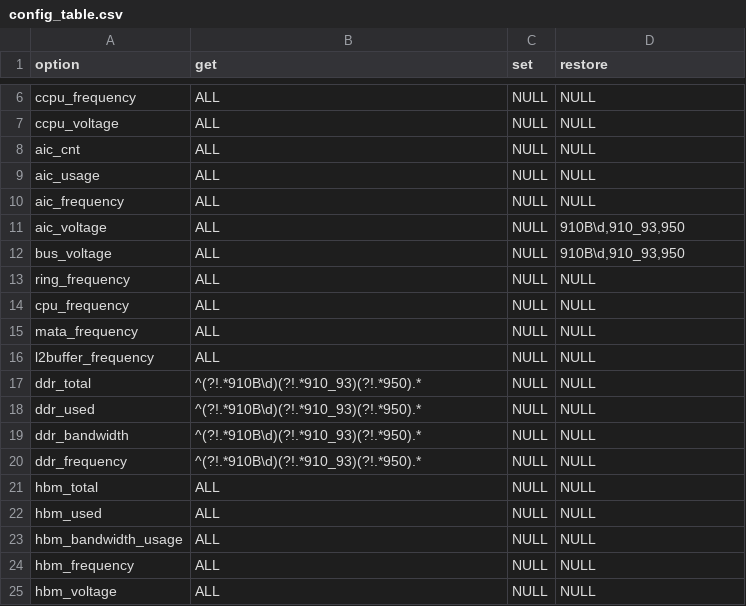
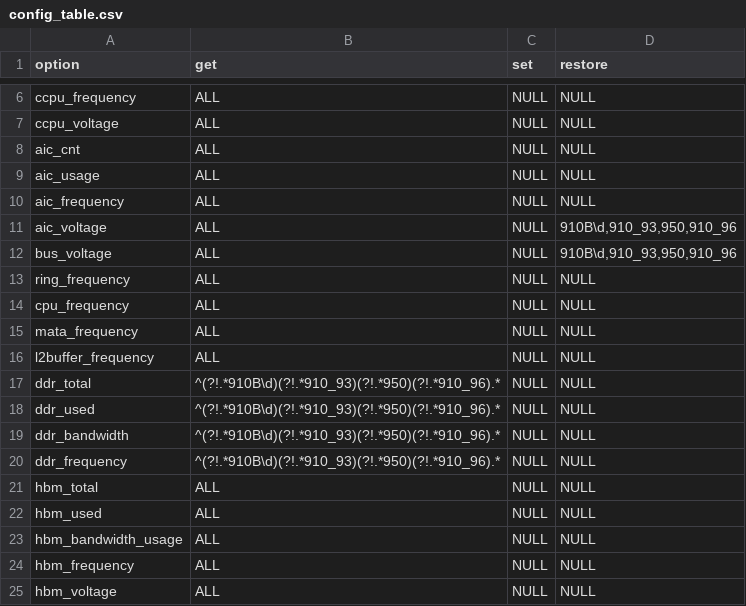
Before and after one commit to hicann/oam-tools, a CSV file: src/asys/conf/config_table.csv, drawn as a sheet; only a part is shown, gaps mark what is left out.

```diff
--- a/src/asys/conf/config_table.csv
+++ b/src/asys/conf/config_table.csv
@@ -10,4 +10,4 @@ aic_usage,ALL,NULL,NULL
 aic_frequency,ALL,NULL,NULL
-aic_voltage,ALL,NULL,"910B\d,910_93,950"
-bus_voltage,ALL,NULL,"910B\d,910_93,950"
+aic_voltage,ALL,NULL,"910B\d,910_93,950,910_96"
+bus_voltage,ALL,NULL,"910B\d,910_93,950,910_96"
 ring_frequency,ALL,NULL,NULL
@@ -16,6 +16,6 @@ mata_frequency,ALL,NULL,NULL
 l2buffer_frequency,ALL,NULL,NULL
-ddr_total,"^(?!.*910B\d)(?!.*910_93)(?!.*950).*",NULL,NULL
-ddr_used,"^(?!.*910B\d)(?!.*910_93)(?!.*950).*",NULL,NULL
-ddr_bandwidth,"^(?!.*910B\d)(?!.*910_93)(?!.*950).*",NULL,NULL
-ddr_frequency,"^(?!.*910B\d)(?!.*910_93)(?!.*950).*",NULL,NULL
+ddr_total,"^(?!.*910B\d)(?!.*910_93)(?!.*950)(?!.*910_96).*",NULL,NULL
+ddr_used,"^(?!.*910B\d)(?!.*910_93)(?!.*950)(?!.*910_96).*",NULL,NULL
+ddr_bandwidth,"^(?!.*910B\d)(?!.*910_93)(?!.*950)(?!.*910_96).*",NULL,NULL
+ddr_frequency,"^(?!.*910B\d)(?!.*910_93)(?!.*950)(?!.*910_96).*",NULL,NULL
 hbm_total,ALL,NULL,NULL
```
Also changed, not shown: 5 other files.
